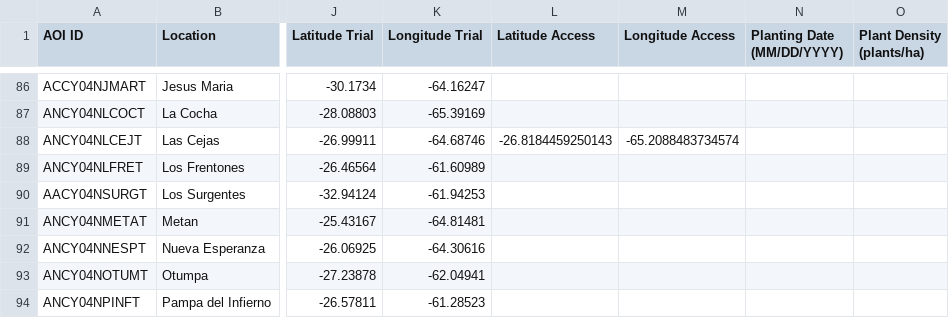
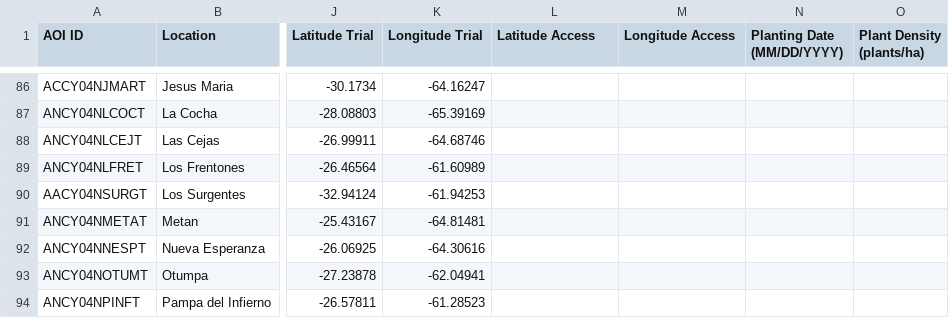
Before and after one commit to LAAR-TESTING-AR/field-trial-master-platform, a CSV file: Sitios_test.csv, drawn as a sheet; only a part is shown, gaps mark what is left out; the diff names each change by its address in the sheet, - before the commit and + after, or states it on an @@ line.

Commit message:
Actualizacion automatica de Sitios.csv desde SharePoint

```diff
--- a/Sitios_test.csv
+++ b/Sitios_test.csv
-L88 (Latitude Access): -26.8184459250143
+L88 (Latitude Access): (empty)
-M88 (Longitude Access): -65.2088483734574
+M88 (Longitude Access): (empty)
```
